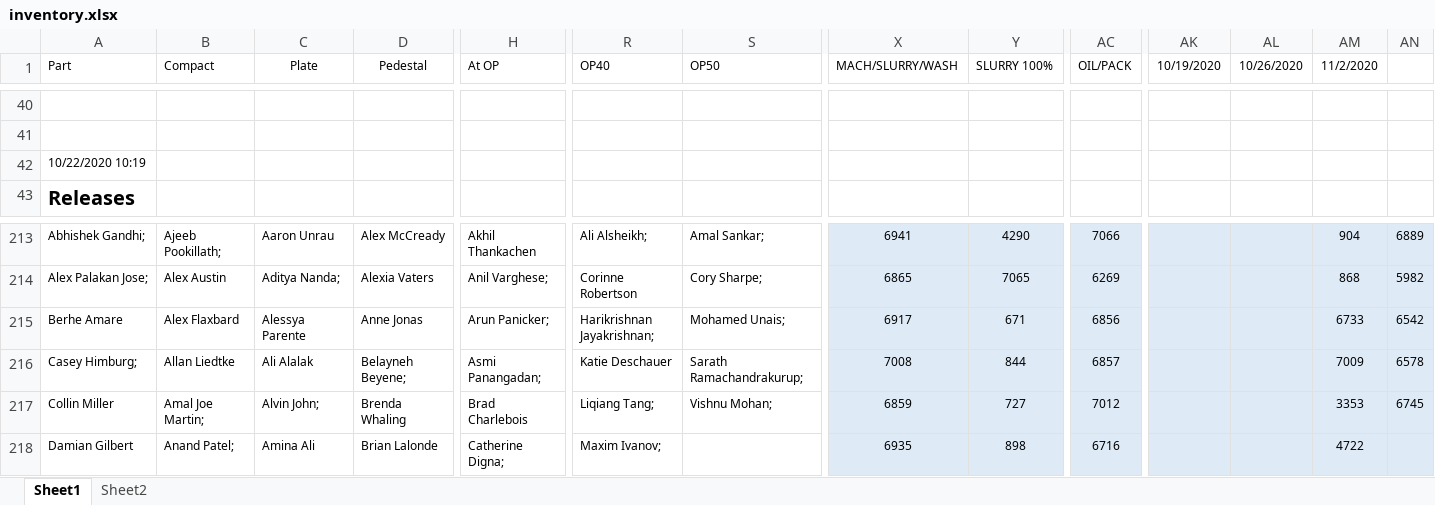
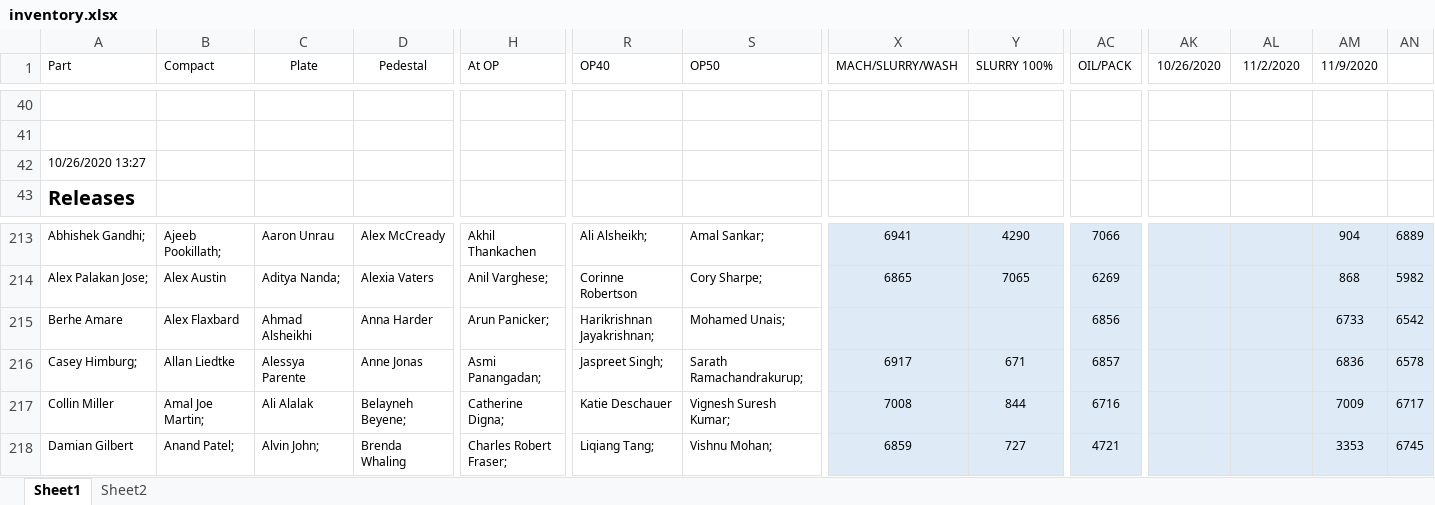
Before and after one commit to DaveClark-Stackpole/trakberry, an Excel workbook: inventory.xlsx, sheet Sheet1, drawn as a sheet; only a part is shown, gaps mark what is left out; values as stored, in another font and other column widths than the file's, no borders; the diff covers the shown part only; the diff names each change by its address in the sheet, - before the commit and + after, or states it on an @@ line.

Commit message:
put in a fix for 0 entries training matrix

```diff
--- a/inventory.xlsx (sheet Sheet1)
+++ b/inventory.xlsx (sheet Sheet1)
-AK1: 10/19/2020
+AK1: 10/26/2020
-AL1: 10/26/2020
+AL1: 11/2/2020
-AM1: 11/2/2020
+AM1: 11/9/2020
-A42 (Part): 10/22/2020 10:19
+A42 (Part): 10/26/2020 13:27
-C215 (Plate): Alessya Parente
+C215 (Plate): Ahmad Alsheikhi
-D215 (Pedestal): Anne Jonas
+D215 (Pedestal): Anna Harder
-X215 (MACH/SLURRY/WASH): 6917
+X215 (MACH/SLURRY/WASH): (empty)
-Y215 (SLURRY 100%): 671
+Y215 (SLURRY 100%): (empty)
-C216 (Plate): Ali Alalak
+C216 (Plate): Alessya Parente
-D216 (Pedestal): Belayneh Beyene;
+D216 (Pedestal): Anne Jonas
-R216 (OP40): Katie Deschauer
+R216 (OP40): Jaspreet Singh;
-X216 (MACH/SLURRY/WASH): 7008
+X216 (MACH/SLURRY/WASH): 6917
-Y216 (SLURRY 100%): 844
+Y216 (SLURRY 100%): 671
-AM216 (11/9/2020): 7009
+AM216 (11/9/2020): 6836
-C217 (Plate): Alvin John;
+C217 (Plate): Ali Alalak
-D217 (Pedestal): Brenda Whaling
+D217 (Pedestal): Belayneh Beyene;
-H217 (At OP): Brad Charlebois
+H217 (At OP): Catherine Digna;
-R217 (OP40): Liqiang Tang;
+R217 (OP40): Katie Deschauer
-S217 (OP50): Vishnu Mohan;
+S217 (OP50): Vignesh Suresh Kumar;
-X217 (MACH/SLURRY/WASH): 6859
+X217 (MACH/SLURRY/WASH): 7008
-Y217 (SLURRY 100%): 727
+Y217 (SLURRY 100%): 844
-AC217 (OIL/PACK): 7012
+AC217 (OIL/PACK): 6716
-AM217 (11/9/2020): 3353
+AM217 (11/9/2020): 7009
-AN217: 6745
+AN217: 6717
-C218 (Plate): Amina Ali
+C218 (Plate): Alvin John;
-D218 (Pedestal): Brian Lalonde
+D218 (Pedestal): Brenda Whaling
-H218 (At OP): Catherine Digna;
+H218 (At OP): Charles Robert Fraser;
-R218 (OP40): Maxim Ivanov;
+R218 (OP40): Liqiang Tang;
-S218 (OP50): (empty)
+S218 (OP50): Vishnu Mohan;
-X218 (MACH/SLURRY/WASH): 6935
+X218 (MACH/SLURRY/WASH): 6859
-Y218 (SLURRY 100%): 898
+Y218 (SLURRY 100%): 727
-AC218 (OIL/PACK): 6716
+AC218 (OIL/PACK): 4721
-AM218 (11/9/2020): 4722
+AM218 (11/9/2020): 3353
-AN218: (empty)
+AN218: 6745
```
Also changed, not shown: 23 added rows, 23 removed rows and 426 edited cells elsewhere in this sheet, sheet Sheet2, 1 other file.
